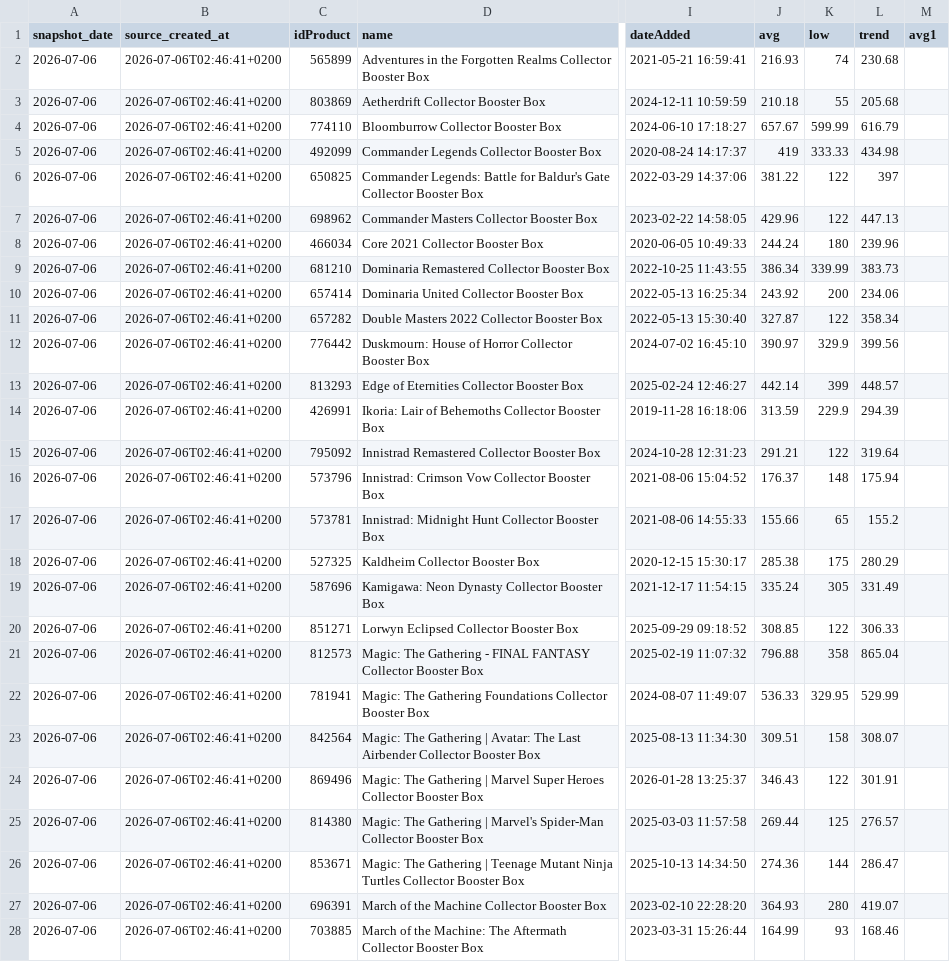
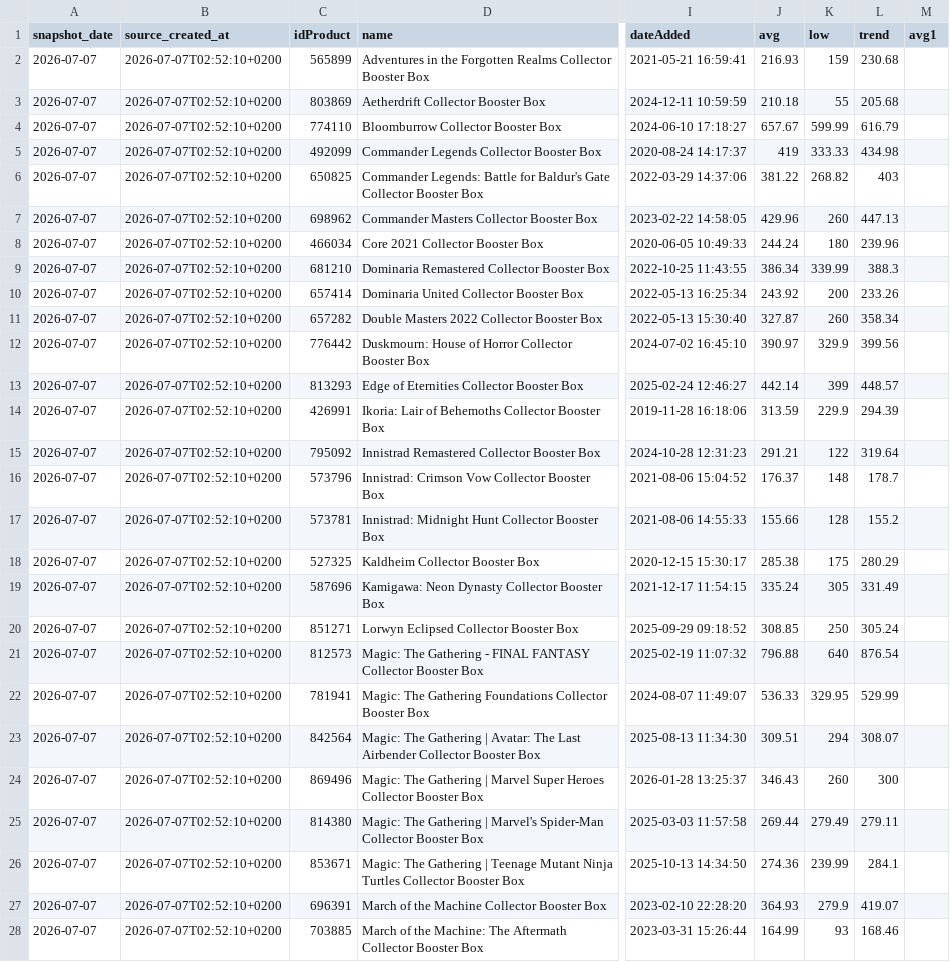
Before and after one commit to circular-code/cardmarket-tracker, a CSV file: data/latest_snapshot.csv, drawn as a sheet; only a part is shown, gaps mark what is left out; the diff covers the shown part only; the diff names each change by its address in the sheet, - before the commit and + after, or states it on an @@ line.

```diff
--- a/data/latest_snapshot.csv
+++ b/data/latest_snapshot.csv
-A2:A28 (snapshot_date): 2026-07-06
+A2:A28 (snapshot_date): 2026-07-07
-B2:B28 (source_created_at): 2026-07-06T02:46:41+0200
+B2:B28 (source_created_at): 2026-07-07T02:52:10+0200
-K2 (low): 74
+K2 (low): 159
-K6 (low): 122
+K6 (low): 268.82
-L6 (trend): 397
+L6 (trend): 403
-K7 (low): 122
+K7 (low): 260
-L9 (trend): 383.73
+L9 (trend): 388.3
-L10 (trend): 234.06
+L10 (trend): 233.26
-K11 (low): 122
+K11 (low): 260
-L16 (trend): 175.94
+L16 (trend): 178.7
-K17 (low): 65
+K17 (low): 128
-K20 (low): 122
+K20 (low): 250
-L20 (trend): 306.33
+L20 (trend): 305.24
-K21 (low): 358
+K21 (low): 640
-L21 (trend): 865.04
+L21 (trend): 876.54
-K23 (low): 158
+K23 (low): 294
-K24 (low): 122
+K24 (low): 260
-L24 (trend): 301.91
+L24 (trend): 300
-K25 (low): 125
+K25 (low): 279.49
-L25 (trend): 276.57
+L25 (trend): 279.11
-K26 (low): 144
+K26 (low): 239.99
-L26 (trend): 286.47
+L26 (trend): 284.1
-K27 (low): 280
+K27 (low): 279.9
```
Also changed, not shown: 66 edited cells elsewhere in this file, 3 other files.
